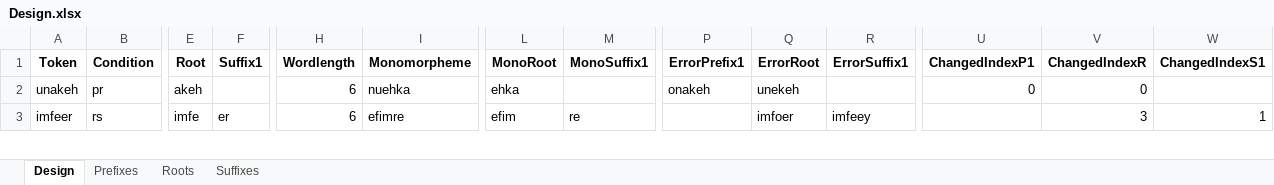
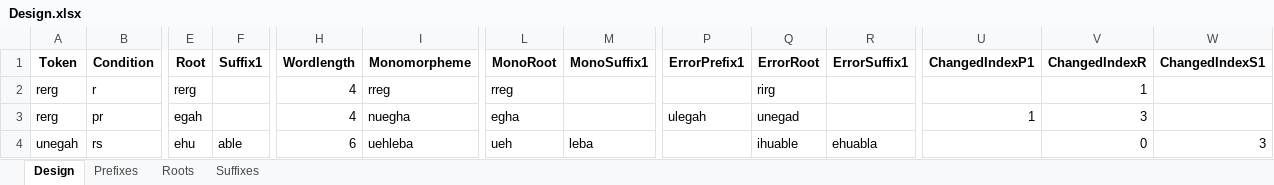
Before and after one commit to dbechar/Morphemes-Behavioral-Experiment, an Excel workbook: Experimental Design/Design.xlsx, sheet Design, drawn as a sheet; only a part is shown, gaps mark what is left out; values as stored, in another font and other column widths than the file's, no borders; addresses are those after the commit; rows hold the shown columns only; the diff covers the shown part only; the diff names each change by its address in the sheet, - before the commit and + after, or states it on an @@ line.

```diff
--- a/Experimental Design/Design.xlsx (sheet Design)
+++ b/Experimental Design/Design.xlsx (sheet Design)
+row 2: rerg | r | rerg |  | 4 | rreg | rreg |  |  | rirg |  |  | 1
-A3 (Token): unakeh
+A3 (Token): rerg
-E3 (Root): akeh
+E3 (Root): egah
-H3 (Wordlength): 6
+H3 (Wordlength): 4
-I3 (Monomorpheme): nuehka
+I3 (Monomorpheme): nuegha
-L3 (MonoRoot): ehka
+L3 (MonoRoot): egha
-P3 (ErrorPrefix1): onakeh
+P3 (ErrorPrefix1): ulegah
-Q3 (ErrorRoot): unekeh
+Q3 (ErrorRoot): unegad
-U3 (ChangedIndexP1): 0
+U3 (ChangedIndexP1): 1
-V3 (ChangedIndexR): 0
+V3 (ChangedIndexR): 3
-A4 (Token): imfeer
+A4 (Token): unegah
-E4 (Root): imfe
+E4 (Root): ehu
-F4 (Suffix1): er
+F4 (Suffix1): able
-I4 (Monomorpheme): efimre
+I4 (Monomorpheme): uehleba
-L4 (MonoRoot): efim
+L4 (MonoRoot): ueh
-M4 (MonoSuffix1): re
+M4 (MonoSuffix1): leba
-Q4 (ErrorRoot): imfoer
+Q4 (ErrorRoot): ihuable
-R4 (ErrorSuffix1): imfeey
+R4 (ErrorSuffix1): ehuabla
-V4 (ChangedIndexR): 3
+V4 (ChangedIndexR): 0
-W4 (ChangedIndexS1): 1
+W4 (ChangedIndexS1): 3
```
Also changed, not shown: 1 removed row and 76 edited cells elsewhere in this sheet, sheet Roots, 5 other files.
